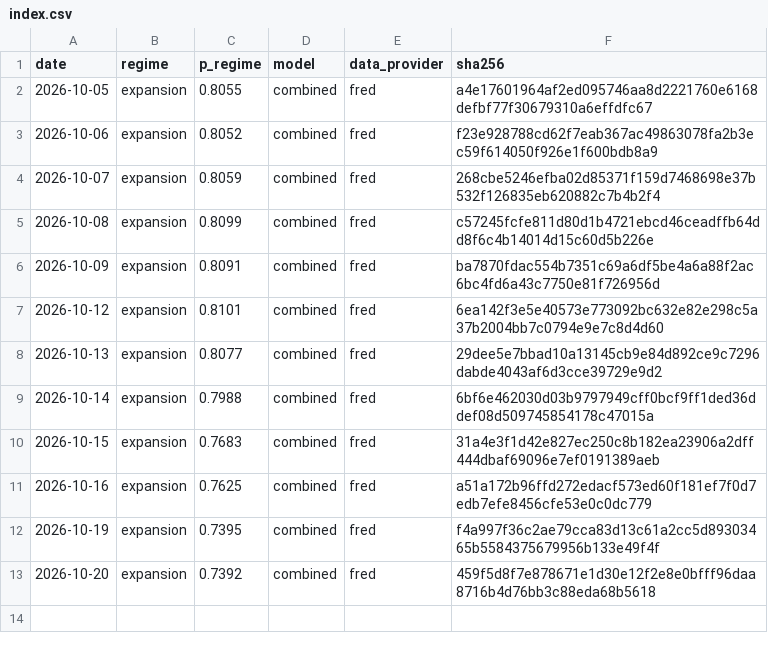
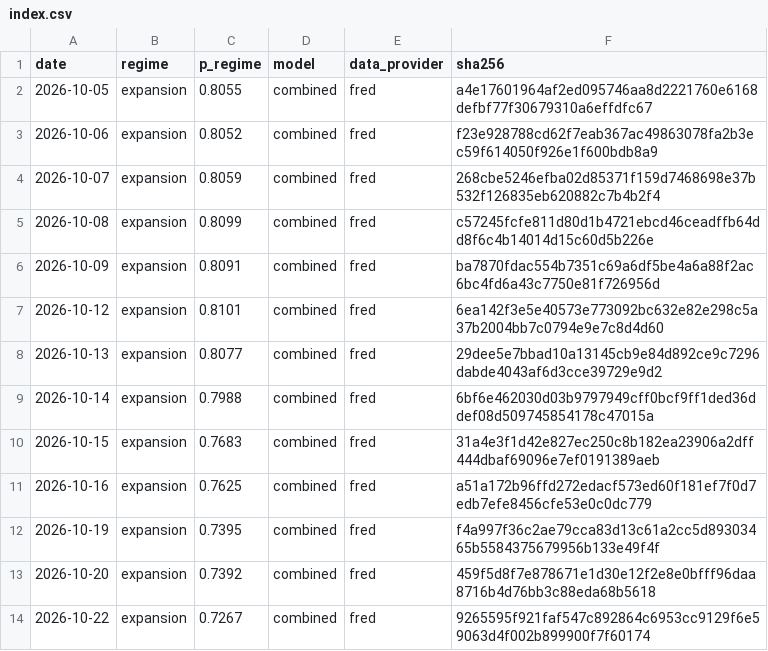
Before and after one commit to axou947/PFE_DRAI, a CSV file: track_record/challengers/hy_credit/index.csv, drawn as a sheet.

```diff
--- a/track_record/challengers/hy_credit/index.csv
+++ b/track_record/challengers/hy_credit/index.csv
@@ -13 +13,2 @@ date,regime,p_regime,model,data_provider,sha256
 2026-10-20,expansion,0.7392,combined,fred,459f5d8f7e878671e1d30e12f2e8e0bfff96daa8716b4d76bb3c88eda68b5618
+2026-10-22,expansion,0.7267,combined,fred,9265595f921faf547c892864c6953cc9129f6e59063d4f002b899900f7f60174
```
Also changed, not shown: track_record/challengers/vix_term/index.csv, track_record/em/index.csv, 35 other files.
